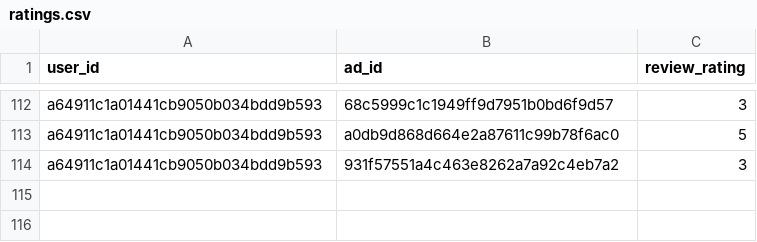
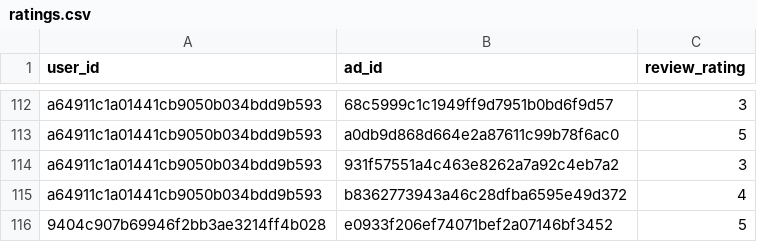
Before and after one commit to bibek-beebayk/rent_n_ride, a CSV file: ratings.csv, drawn as a sheet; only a part is shown, gaps mark what is left out; the diff names each change by its address in the sheet, - before the commit and + after, or states it on an @@ line.

```diff
--- a/ratings.csv
+++ b/ratings.csv
+row 115: a64911c1a01441cb9050b034bdd9b593 | b8362773943a46c28dfba6595e49d372 | 4
+row 116: 9404c907b69946f2bb3ae3214ff4b028 | e0933f206ef74071bef2a07146bf3452 | 5
```
Also changed, not shown: 24 other files.
